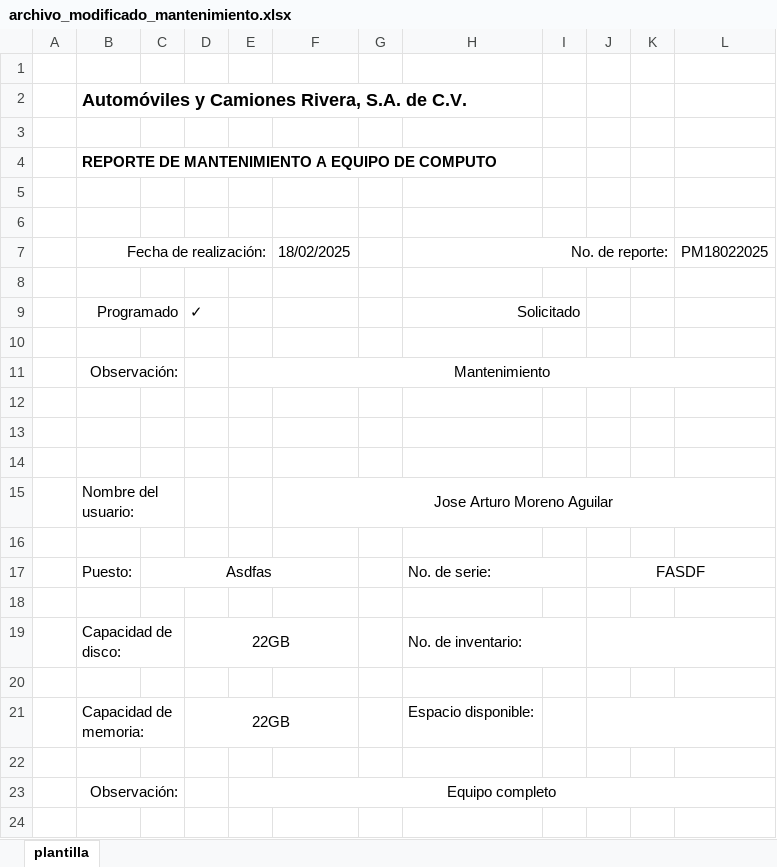
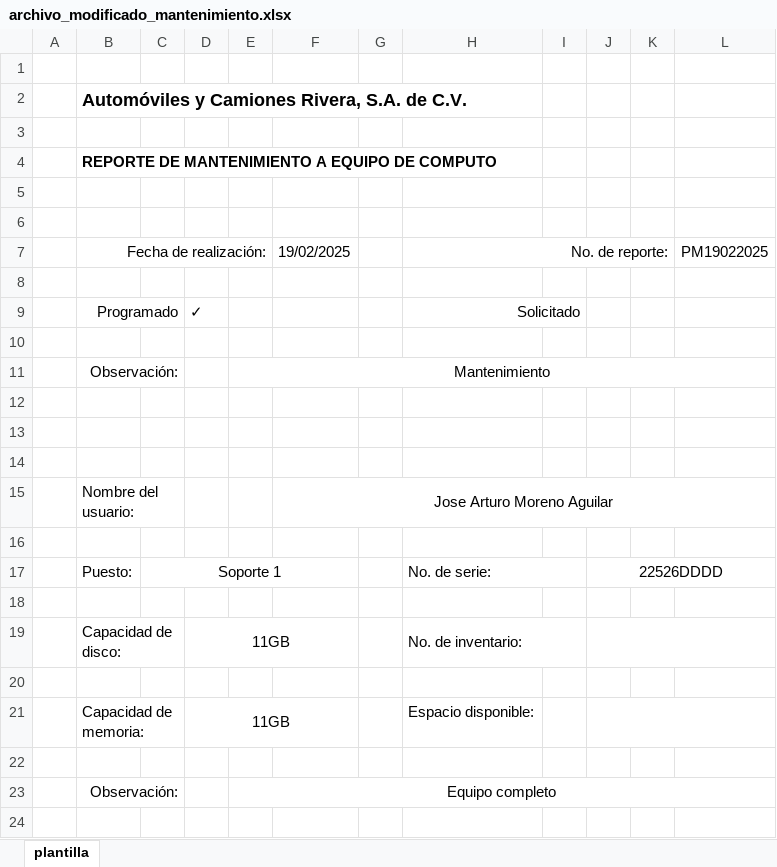
Before and after one commit to arturo-moreno129/acrivera-sis, an Excel workbook: imagenes_guardadas/archivo_modificado_mantenimiento.xlsx, sheet plantilla, drawn as a sheet; only a part is shown; values as stored, in another font and other column widths than the file's, no borders; charts and pictures not drawn; the diff names each change by its address in the sheet, - before the commit and + after, or states it on an @@ line.

```diff
--- a/imagenes_guardadas/archivo_modificado_mantenimiento.xlsx (sheet plantilla)
+++ b/imagenes_guardadas/archivo_modificado_mantenimiento.xlsx (sheet plantilla)
-F7: 18/02/2025
+F7: 19/02/2025
-L7: PM18022025
+L7: PM19022025
-C17: Asdfas
+C17: Soporte 1
-J17: FASDF
+J17: 22526DDDD
-D19: 22GB
+D19: 11GB
-D21: 22GB
+D21: 11GB
```
Also changed, not shown: imagenes_guardadas/archivo_modificado_RESGUARDO.xlsx, 10 other files.
